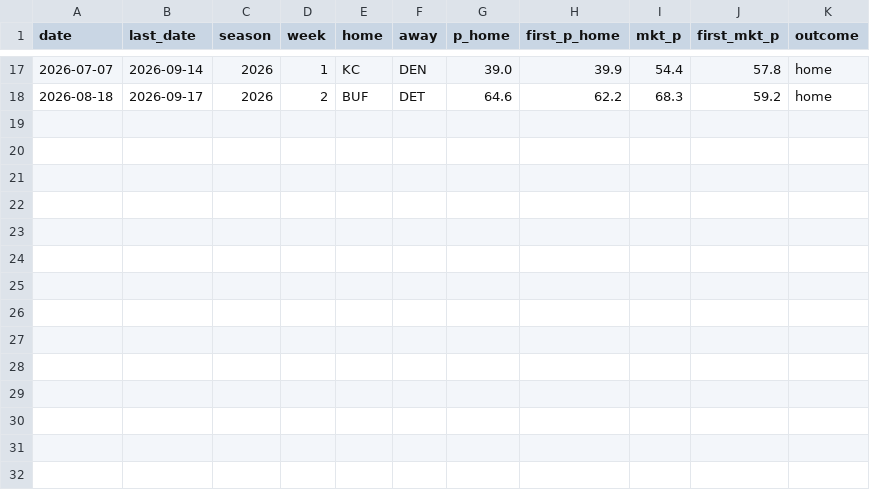
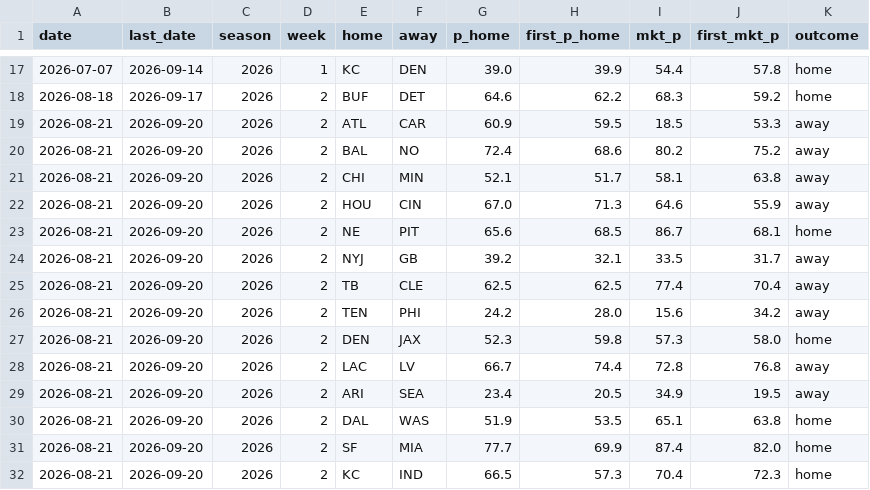
Before and after one commit to CheeseDagg/NFLTool, a CSV file: data/nfl_graded.csv, drawn as a sheet; only a part is shown, gaps mark what is left out.

```diff
--- a/data/nfl_graded.csv
+++ b/data/nfl_graded.csv
@@ -18 +18,15 @@ date,last_date,season,week,home,away,p_home,first_p_home,mkt_p,first_mkt_p,outco
 2026-08-18,2026-09-17,2026,2,BUF,DET,64.6,62.2,68.3,59.2,home
+2026-08-21,2026-09-20,2026,2,ATL,CAR,60.9,59.5,18.5,53.3,away
+2026-08-21,2026-09-20,2026,2,BAL,NO,72.4,68.6,80.2,75.2,away
+2026-08-21,2026-09-20,2026,2,CHI,MIN,52.1,51.7,58.1,63.8,away
+2026-08-21,2026-09-20,2026,2,HOU,CIN,67.0,71.3,64.6,55.9,away
+2026-08-21,2026-09-20,2026,2,NE,PIT,65.6,68.5,86.7,68.1,home
+2026-08-21,2026-09-20,2026,2,NYJ,GB,39.2,32.1,33.5,31.7,away
+2026-08-21,2026-09-20,2026,2,TB,CLE,62.5,62.5,77.4,70.4,away
+2026-08-21,2026-09-20,2026,2,TEN,PHI,24.2,28.0,15.6,34.2,away
+2026-08-21,2026-09-20,2026,2,DEN,JAX,52.3,59.8,57.3,58.0,home
+2026-08-21,2026-09-20,2026,2,LAC,LV,66.7,74.4,72.8,76.8,away
+2026-08-21,2026-09-20,2026,2,ARI,SEA,23.4,20.5,34.9,19.5,away
+2026-08-21,2026-09-20,2026,2,DAL,WAS,51.9,53.5,65.1,63.8,home
+2026-08-21,2026-09-20,2026,2,SF,MIA,77.7,69.9,87.4,82.0,home
+2026-08-21,2026-09-20,2026,2,KC,IND,66.5,57.3,70.4,72.3,home
```
Also changed, not shown: data/nfl_predictions.csv, 1 other file.
